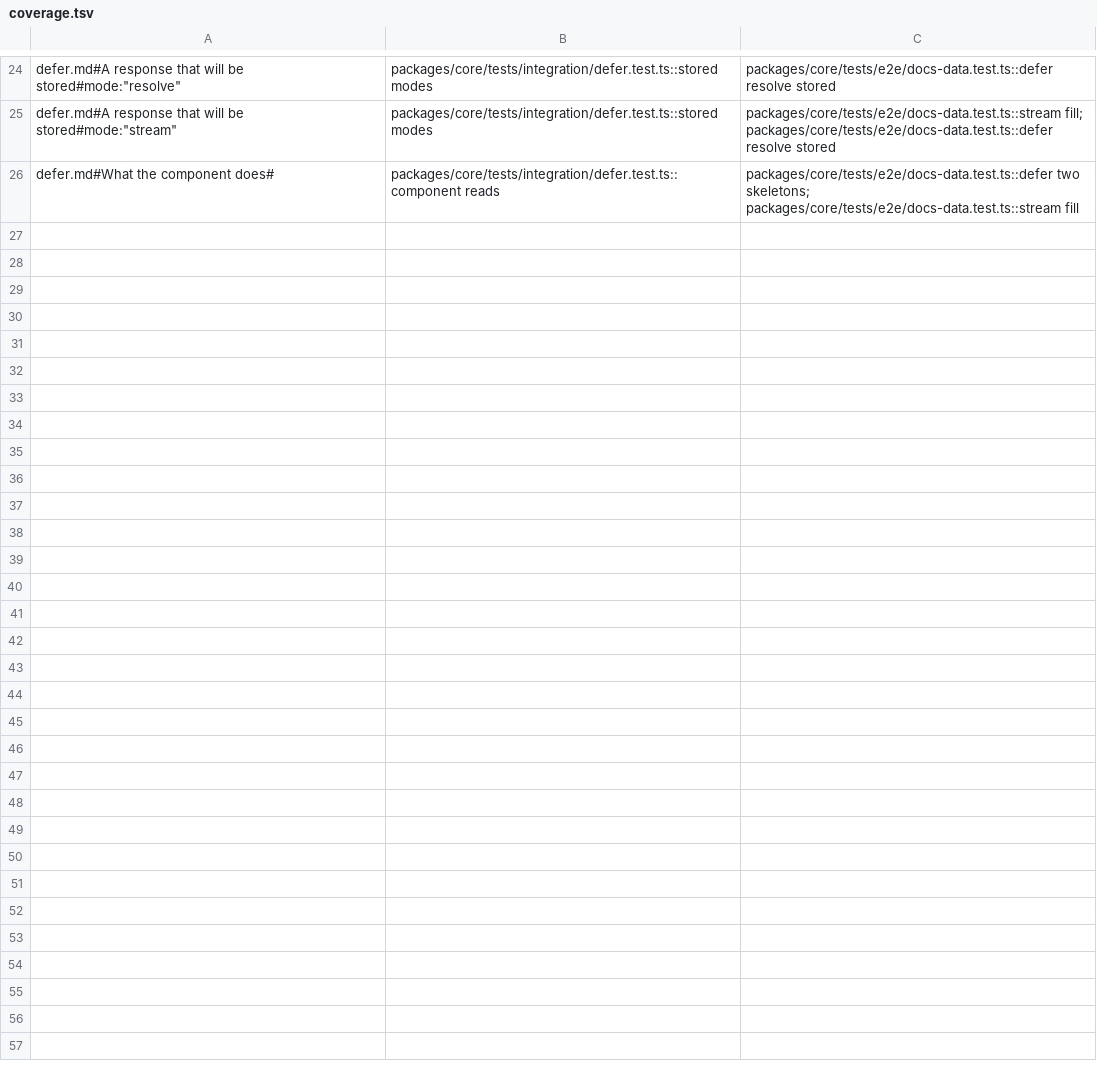
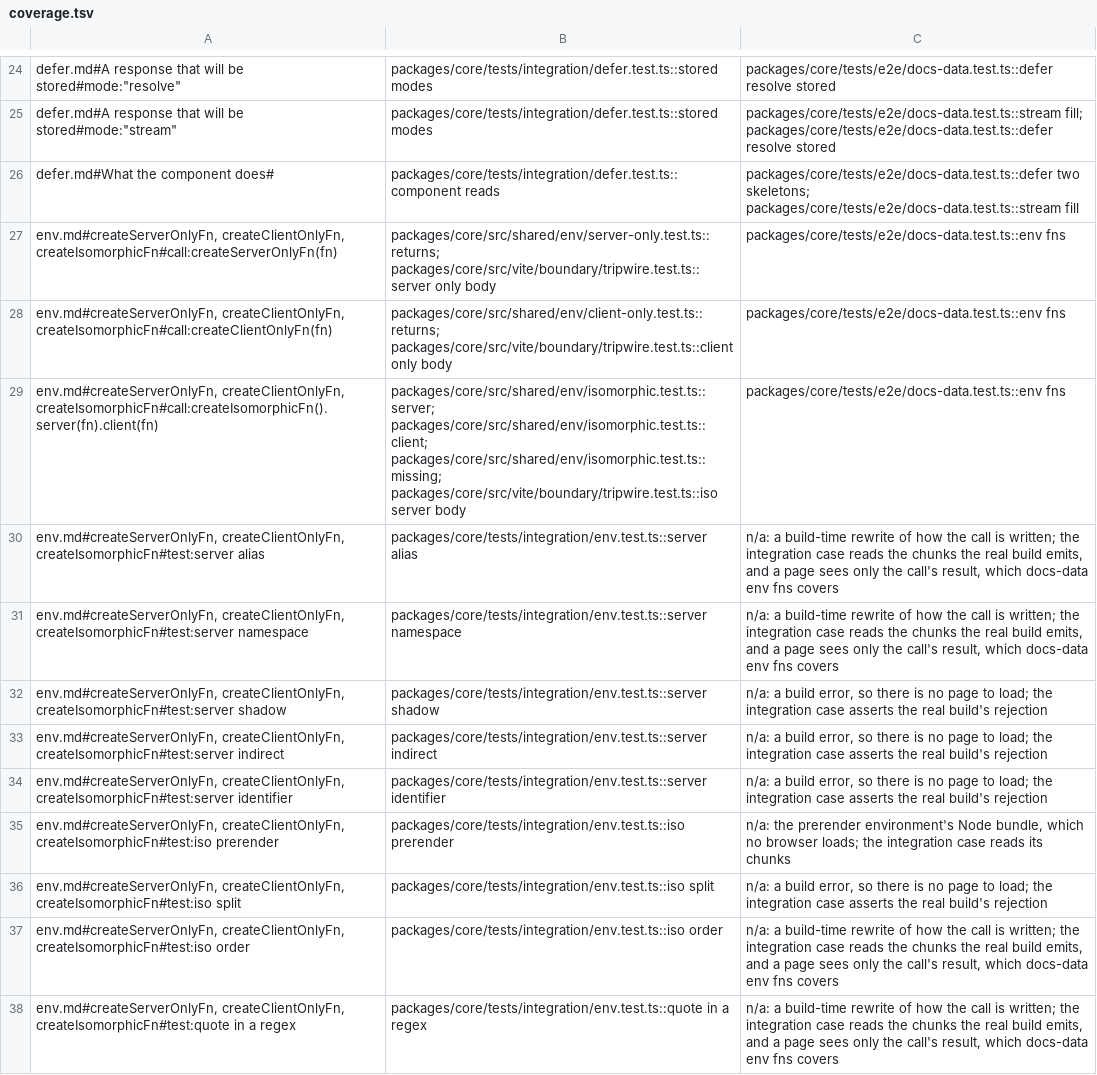
Before and after one commit to lovrozagar/flare, a TSV file: blueprint/coverage.tsv, drawn as a sheet; only a part is shown, gaps mark what is left out; the diff names each change by its address in the sheet, - before the commit and + after, or states it on an @@ line.

Commit message:
test(bit-15): env.md's call shapes run through a real vite build, and env fns checks the client
tests/integration/env.test.ts builds a fixture app per dx/env.md shape row through flare()'s
boundary transform and reads each graph's chunks or the build's rejection: alias, namespace,
shadow, indirect, identifier, prerender, split, order, and the quote in a regex. The fixture and
the build helper move from the tripwire's cases to vite/boundary/build.fixture.ts, which both
share. docs-data env fns now also checks that no script the page loaded holds the server-only
body. Mutations, one per row group, each fail their rows: aliases and namespaces not followed, the
shape checks skipped, prerender read as a client graph, the first side taken as the server's, and
v0's quote-unaware strip. The coverage map gains env.md's twelve rows (B96).

```diff
--- a/blueprint/coverage.tsv
+++ b/blueprint/coverage.tsv
+row 27: env.md#createServerOnlyFn, createClientOnlyFn, createIsomorphicFn#call:createServerOnlyFn(fn) | packages/core/src/shared/env/server-only.test.ts::returns; packages/core/src/vite/boundary/tripwire.test.ts::server only body | packages/core/tests/e2e/docs-data.test.ts::env fns
+row 28: env.md#createServerOnlyFn, createClientOnlyFn, createIsomorphicFn#call:createClientOnlyFn(fn) | packages/core/src/shared/env/client-only.test.ts::returns; packages/core/src/vite/boundary/tripwire.test.ts::client only body | packages/core/tests/e2e/docs-data.test.ts::env fns
+row 29: env.md#createServerOnlyFn, createClientOnlyFn, createIsomorphicFn#call:createIsomorphicFn().server(fn).client(fn) | packages/core/src/shared/env/isomorphic.test.ts::server; packages/core/src/shared/env/isomorphic.test.ts::client; packages/core/src/shared/env/isomorphic.test.ts::missing; packages/core/src/vite/boundary/tripwire.test.ts::iso server body | packages/core/tests/e2e/docs-data.test.ts::env fns
+row 30: env.md#createServerOnlyFn, createClientOnlyFn, createIsomorphicFn#test:server alias | packages/core/tests/integration/env.test.ts::server alias | n/a: a build-time rewrite of how the call is written; the integration case reads the chunks the real build emits, and a page sees only the call's result, which docs-data env fns covers
+row 31: env.md#createServerOnlyFn, createClientOnlyFn, createIsomorphicFn#test:server namespace | packages/core/tests/integration/env.test.ts::server namespace | n/a: a build-time rewrite of how the call is written; the integration case reads the chunks the real build emits, and a page sees only the call's result, which docs-data env fns covers
+row 32: env.md#createServerOnlyFn, createClientOnlyFn, createIsomorphicFn#test:server shadow | packages/core/tests/integration/env.test.ts::server shadow | n/a: a build error, so there is no page to load; the integration case asserts the real build's rejection
+row 33: env.md#createServerOnlyFn, createClientOnlyFn, createIsomorphicFn#test:server indirect | packages/core/tests/integration/env.test.ts::server indirect | n/a: a build error, so there is no page to load; the integration case asserts the real build's rejection
+row 34: env.md#createServerOnlyFn, createClientOnlyFn, createIsomorphicFn#test:server identifier | packages/core/tests/integration/env.test.ts::server identifier | n/a: a build error, so there is no page to load; the integration case asserts the real build's rejection
+row 35: env.md#createServerOnlyFn, createClientOnlyFn, createIsomorphicFn#test:iso prerender | packages/core/tests/integration/env.test.ts::iso prerender | n/a: the prerender environment's Node bundle, which no browser loads; the integration case reads its chunks
+row 36: env.md#createServerOnlyFn, createClientOnlyFn, createIsomorphicFn#test:iso split | packages/core/tests/integration/env.test.ts::iso split | n/a: a build error, so there is no page to load; the integration case asserts the real build's rejection
+row 37: env.md#createServerOnlyFn, createClientOnlyFn, createIsomorphicFn#test:iso order | packages/core/tests/integration/env.test.ts::iso order | n/a: a build-time rewrite of how the call is written; the integration case reads the chunks the real build emits, and a page sees only the call's result, which docs-data env fns covers
+row 38: env.md#createServerOnlyFn, createClientOnlyFn, createIsomorphicFn#test:quote in a regex | packages/core/tests/integration/env.test.ts::quote in a regex | n/a: a build-time rewrite of how the call is written; the integration case reads the chunks the real build emits, and a page sees only the call's result, which docs-data env fns covers
```
Also changed, not shown: blueprint/files.tsv, 6 other files.
